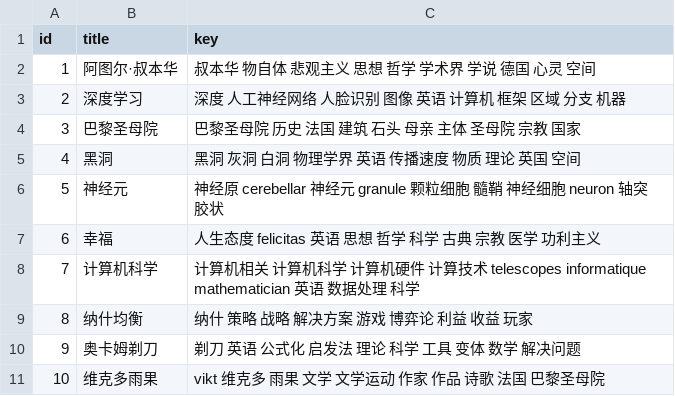
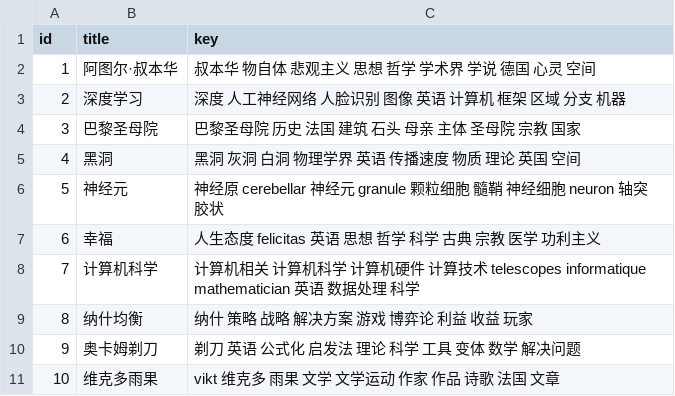
Before and after one commit to Kafcal/keyword_extraction, a CSV file: result/keys_word2vec_cluster.csv, drawn as a sheet.

```diff
--- a/result/keys_word2vec_cluster.csv
+++ b/result/keys_word2vec_cluster.csv
@@ -10,2 +10,2 @@ id,title,key
 9,奥卡姆剃刀,剃刀 英语 公式化 启发法 理论 科学 工具 变体 数学 解决问题
-10,维克多雨果,vikt 维克多 雨果 文学 文学运动 作家 作品 诗歌 法国 巴黎圣母院
+10,维克多雨果,vikt 维克多 雨果 文学 文学运动 作家 作品 诗歌 法国 文章
```
Also changed, not shown: result/analyse_textrank.csv, result/analyse_word2vec_bayes.csv, 7 other files.
